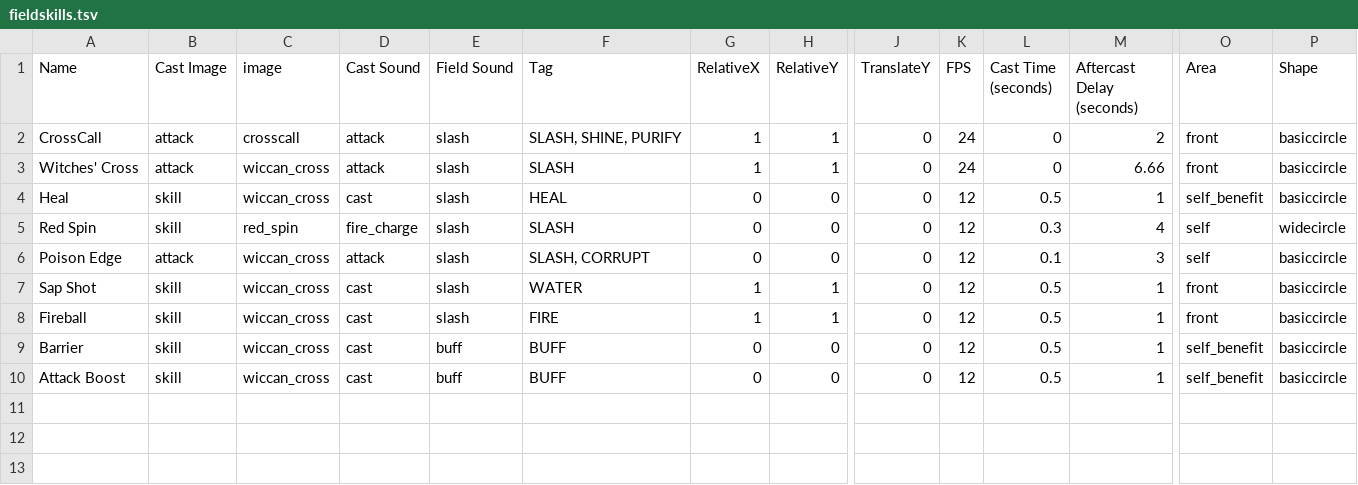
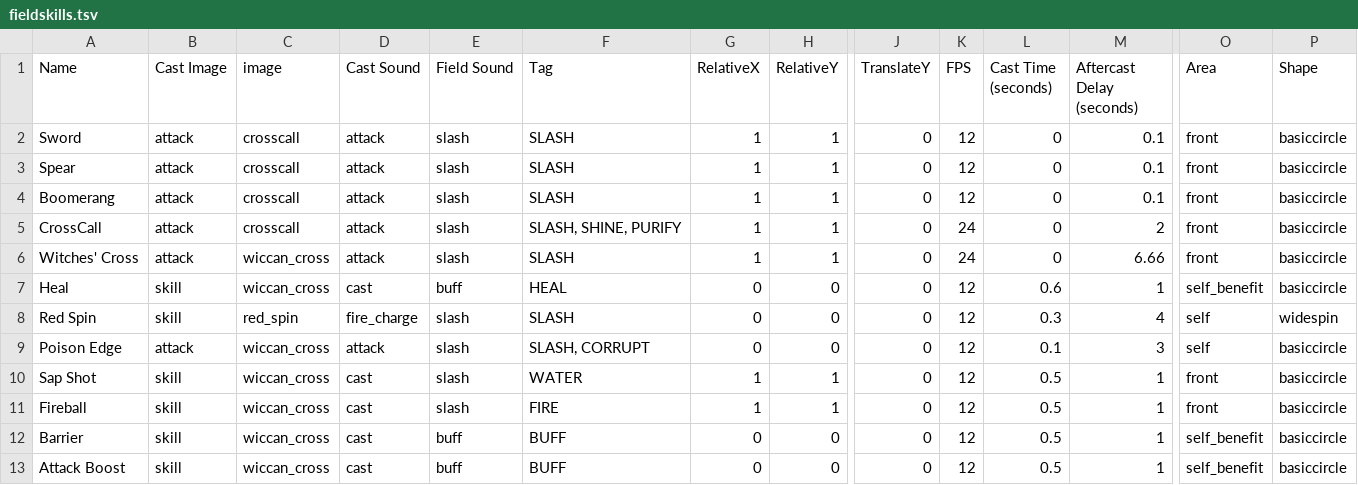
Before and after one commit to Tombblader/DarthineanSystem, a TSV file: core/assets/databases/fieldskills.tsv, drawn as a sheet; only a part is shown, gaps mark what is left out; addresses are those after the commit; rows hold the shown columns only; the diff names each change by its address in the sheet, - before the commit and + after, or states it on an @@ line.

```diff
--- a/core/assets/databases/fieldskills.tsv
+++ b/core/assets/databases/fieldskills.tsv
+row 2: Sword | attack | crosscall | attack | slash | SLASH | 1 | 1 | 0 | 12 | 0 | 0.1 | front | basiccircle
+row 3: Spear | attack | crosscall | attack | slash | SLASH | 1 | 1 | 0 | 12 | 0 | 0.1 | front | basiccircle
+row 4: Boomerang | attack | crosscall | attack | slash | SLASH | 1 | 1 | 0 | 12 | 0 | 0.1 | front | basiccircle
-E7 (Field Sound): slash
+E7 (Field Sound): buff
-L7 (Cast Time (seconds)): 0.5
+L7 (Cast Time (seconds)): 0.6
-P8 (Shape): widecircle
+P8 (Shape): widespin
```
Also changed, not shown: 13 other files.
